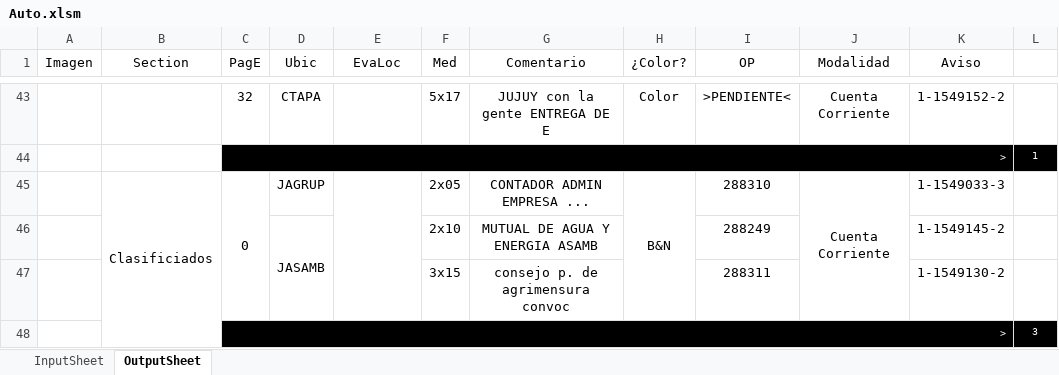
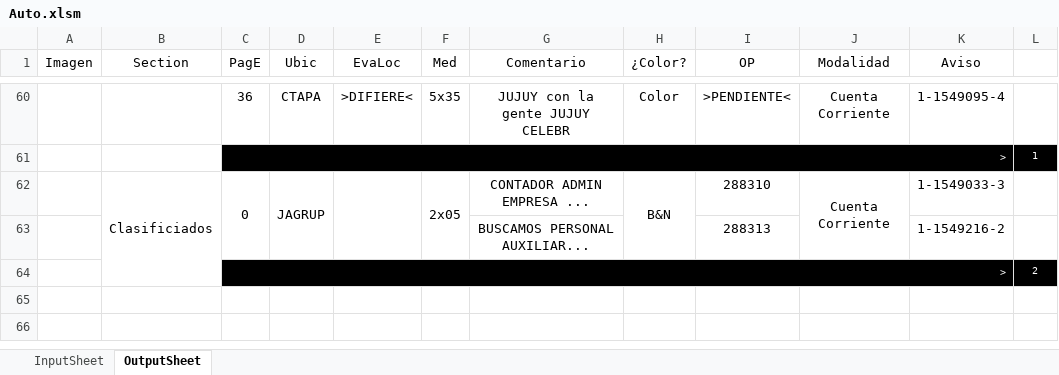
Before and after one commit to zherar7ordoya/xMSO-Excel, an Excel workbook: Auto.xlsm, sheet OutputSheet, drawn as a sheet; only a part is shown, gaps mark what is left out; values as stored, in another font and other column widths than the file's, no borders; conditional formats not drawn; removed rows and columns are numbered as before the commit, all else as after; the diff covers the shown part only; the diff names each change by its address in the sheet, - before the commit and + after, or states it on an @@ line.

```diff
--- a/Auto.xlsm (sheet OutputSheet)
+++ b/Auto.xlsm (sheet OutputSheet)
-C60 (PagE): 32
+C60 (PagE): 36
-E60 (EvaLoc): (empty)
+E60 (EvaLoc): >DIFIERE<
-F60 (Med): 5x17
+F60 (Med): 5x35
-G60 (Comentario): JUJUY con la gente ENTREGA DE E
+G60 (Comentario): JUJUY con la gente JUJUY CELEBR
-K60 (Aviso): 1-1549152-2
+K60 (Aviso): 1-1549095-4
+D62:D63 merged
+F62:F63 merged
-row 46:  |  |  | JASAMB |  | 2x10 | MUTUAL DE AGUA Y ENERGIA ASAMB |  | 288249 |  | 1-1549145-2 | 1
-row 47:  |  |  |  |  | 3x15 | consejo p. de agrimensura convoc |  | 288311 |  | 1-1549130-2 | 1
@@ row 48 moved to row 26: > @@
+row 63:  |  |  |  |  |  | BUSCAMOS PERSONAL AUXILIAR... |  | 288313 |  | 1-1549216-2 | 1
+row 64:  |  | > |  |  |  |  |  |  |  |  | 2
```
Also changed, not shown: 37 added rows, 21 removed rows, 4 moved rows, 10 edited cells and merged cells elsewhere in this sheet, hidden cells.
